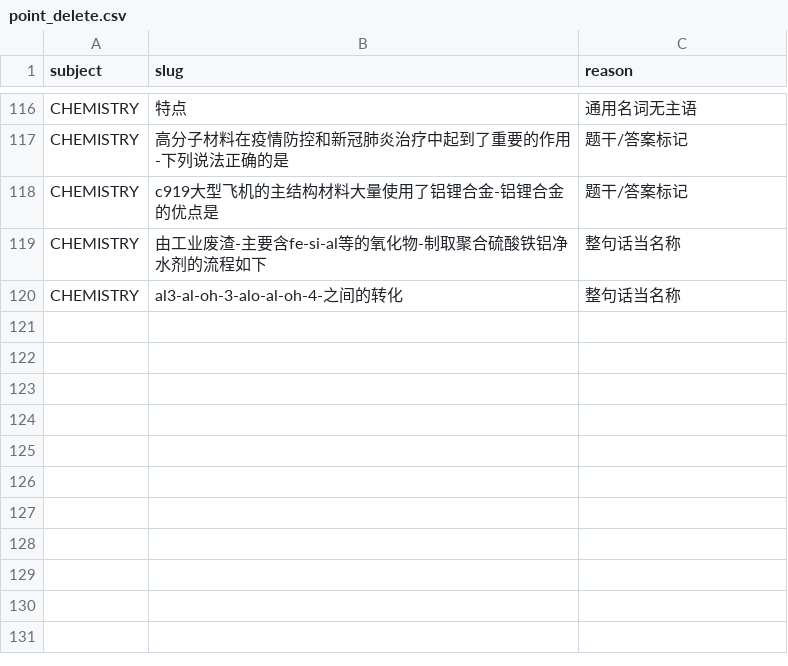
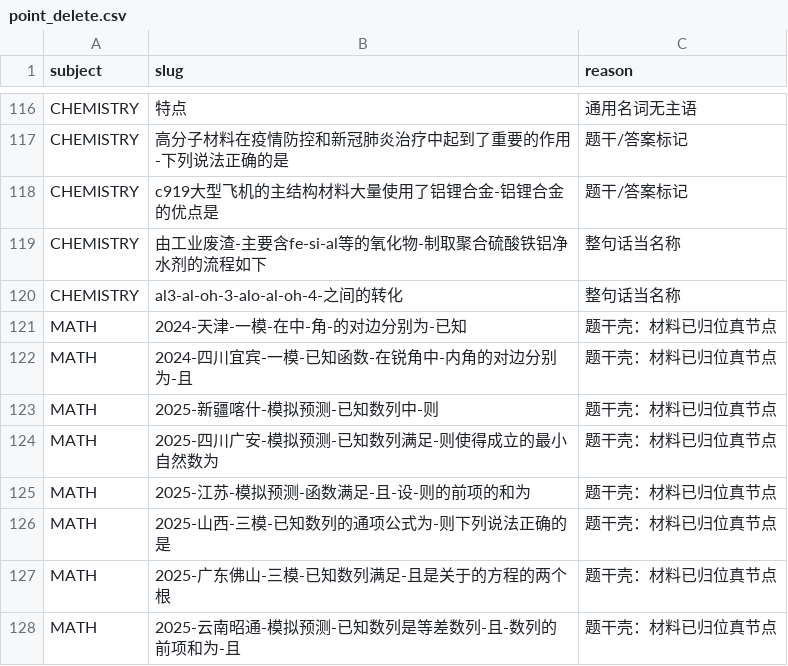
Before and after one commit to tianshantingyun-lab/smart-mistake-book, a CSV file: tools/kb_build/tables/point_delete.csv, drawn as a sheet; only a part is shown, gaps mark what is left out.

```diff
--- a/tools/kb_build/tables/point_delete.csv
+++ b/tools/kb_build/tables/point_delete.csv
@@ -120 +120,9 @@ CHEMISTRY,由工业废渣-主要含fe-si-al等的氧化物-制取聚合硫酸铁
 CHEMISTRY,al3-al-oh-3-alo-al-oh-4-之间的转化,整句话当名称
+MATH,2024-天津-一模-在中-角-的对边分别为-已知,题干壳：材料已归位真节点
+MATH,2024-四川宜宾-一模-已知函数-在锐角中-内角的对边分别为-且,题干壳：材料已归位真节点
+MATH,2025-新疆喀什-模拟预测-已知数列中-则,题干壳：材料已归位真节点
+MATH,2025-四川广安-模拟预测-已知数列满足-则使得成立的最小自然数为,题干壳：材料已归位真节点
+MATH,2025-江苏-模拟预测-函数满足-且-设-则的前项的和为,题干壳：材料已归位真节点
+MATH,2025-山西-三模-已知数列的通项公式为-则下列说法正确的是,题干壳：材料已归位真节点
+MATH,2025-广东佛山-三模-已知数列满足-且是关于的方程的两个根,题干壳：材料已归位真节点
+MATH,2025-云南昭通-模拟预测-已知数列是等差数列-且-数列的前项和为-且,题干壳：材料已归位真节点
```
Also changed, not shown: tools/kb_build/tables/material_rebind.csv, 6 other files.
